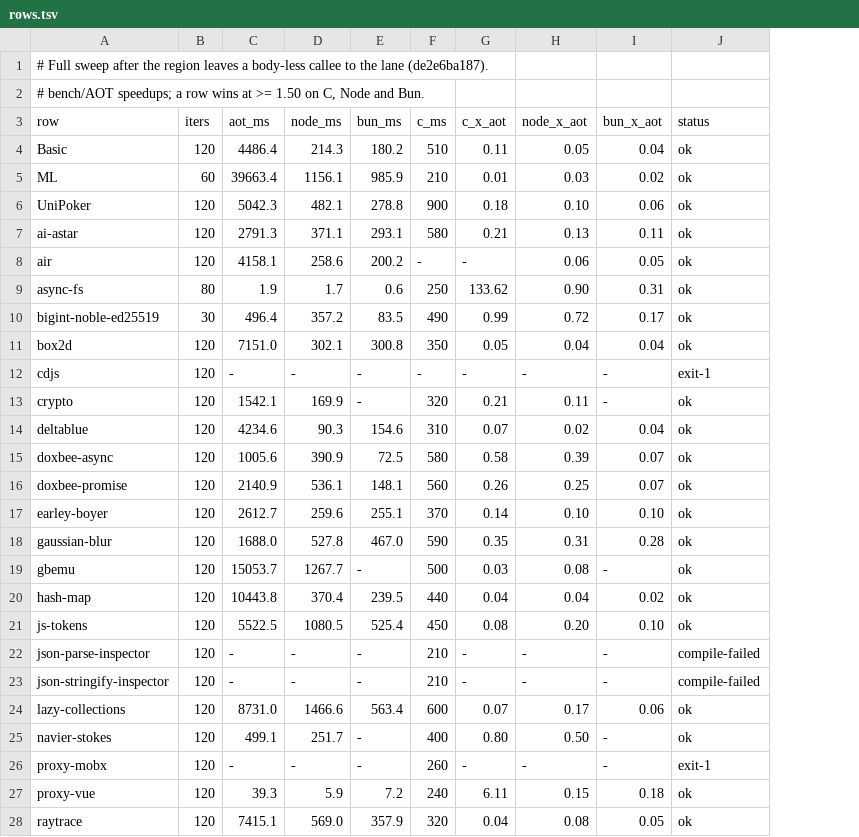
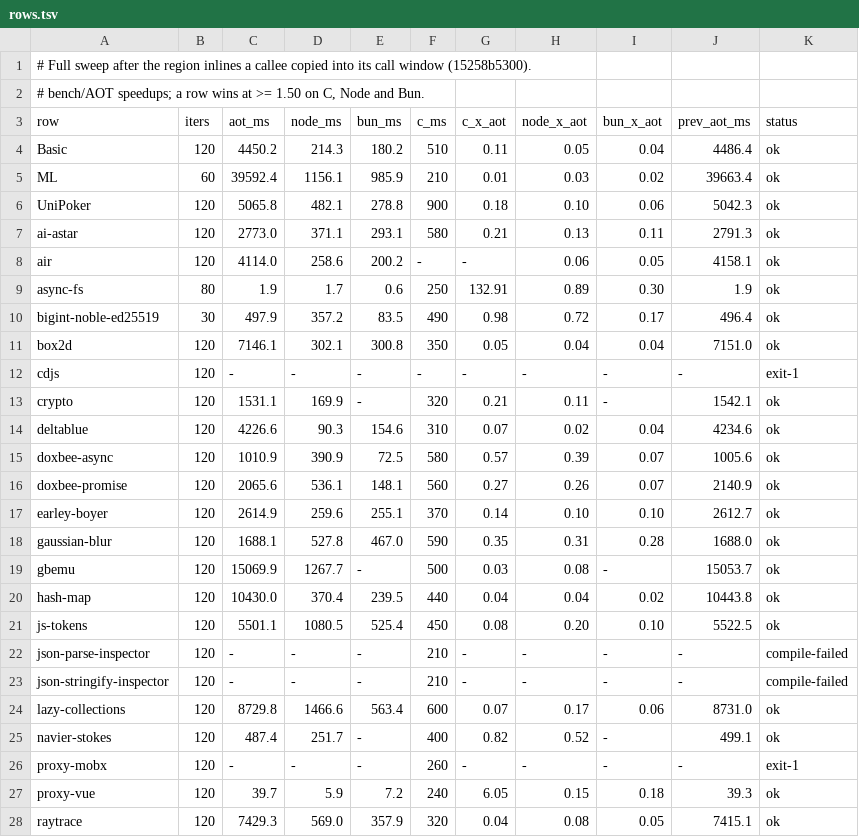
Before and after one commit to butaji/quench, a TSV file: research/aot/arm64/rows.tsv, drawn as a sheet; only a part is shown; the diff covers the shown part only; the diff names each change by its address in the sheet, - before the commit and + after, or states it on an @@ line.

Commit message:
Sweep after the copied-callee inlining: sha256 5859 -> 1822 ms, navier-stokes 487
29 rows produce a result, still 0 at 1.50x of C, Node and Bun. The inlining of a callee copied
into its call window moves the call-heavy rows: stanford-crypto-sha256 5859 -> 1822 ms (3.2x),
navier-stokes 499 -> 487, doxbee-promise 2141 -> 2066, crypto 1542 -> 1531; the rest within
noise (Basic 4450, raytrace 7429, richards 6228, hash-map 10430, splay 3535, proxy-vue 39.7).

```diff
--- a/research/aot/arm64/rows.tsv
+++ b/research/aot/arm64/rows.tsv
+column J (prev_aot_ms), rows 4-28: 4486.4 | 39663.4 | 5042.3 | 2791.3 | 4158.1 | 1.9 | 496.4 | 7151.0 | - | 1542.1 | 4234.6 | 1005.6 | 2140.9 | 2612.7 | 1688.0 | 15053.7 | 10443.8 | 5522.5 | - | - | 8731.0 | 499.1 | - | 39.3 | 7415.1
-A1 (row): …the region leaves a body-less callee to the lane (de2e6ba187).
+A1 (row): …the region inlines a callee copied into its call window (15258b5300).
-C4 (aot_ms): 4486.4
+C4 (aot_ms): 4450.2
-C5 (aot_ms): 39663.4
+C5 (aot_ms): 39592.4
-C6 (aot_ms): 5042.3
+C6 (aot_ms): 5065.8
-C7 (aot_ms): 2791.3
+C7 (aot_ms): 2773.0
-C8 (aot_ms): 4158.1
+C8 (aot_ms): 4114.0
-G9 (c_x_aot): 133.62
+G9 (c_x_aot): 132.91
-H9 (node_x_aot): 0.90
+H9 (node_x_aot): 0.89
-I9 (bun_x_aot): 0.31
+I9 (bun_x_aot): 0.30
-C10 (aot_ms): 496.4
+C10 (aot_ms): 497.9
-G10 (c_x_aot): 0.99
+G10 (c_x_aot): 0.98
-C11 (aot_ms): 7151.0
+C11 (aot_ms): 7146.1
-C13 (aot_ms): 1542.1
+C13 (aot_ms): 1531.1
-C14 (aot_ms): 4234.6
+C14 (aot_ms): 4226.6
-C15 (aot_ms): 1005.6
+C15 (aot_ms): 1010.9
-G15 (c_x_aot): 0.58
+G15 (c_x_aot): 0.57
-C16 (aot_ms): 2140.9
+C16 (aot_ms): 2065.6
-G16 (c_x_aot): 0.26
+G16 (c_x_aot): 0.27
-H16 (node_x_aot): 0.25
+H16 (node_x_aot): 0.26
-C17 (aot_ms): 2612.7
+C17 (aot_ms): 2614.9
-C18 (aot_ms): 1688.0
+C18 (aot_ms): 1688.1
-C19 (aot_ms): 15053.7
+C19 (aot_ms): 15069.9
-C20 (aot_ms): 10443.8
+C20 (aot_ms): 10430.0
-C21 (aot_ms): 5522.5
+C21 (aot_ms): 5501.1
-C24 (aot_ms): 8731.0
+C24 (aot_ms): 8729.8
-C25 (aot_ms): 499.1
+C25 (aot_ms): 487.4
-G25 (c_x_aot): 0.80
+G25 (c_x_aot): 0.82
-H25 (node_x_aot): 0.50
+H25 (node_x_aot): 0.52
-C27 (aot_ms): 39.3
+C27 (aot_ms): 39.7
-G27 (c_x_aot): 6.11
+G27 (c_x_aot): 6.05
-C28 (aot_ms): 7415.1
+C28 (aot_ms): 7429.3
```
Also changed, not shown: 12 edited cells elsewhere in this file.
